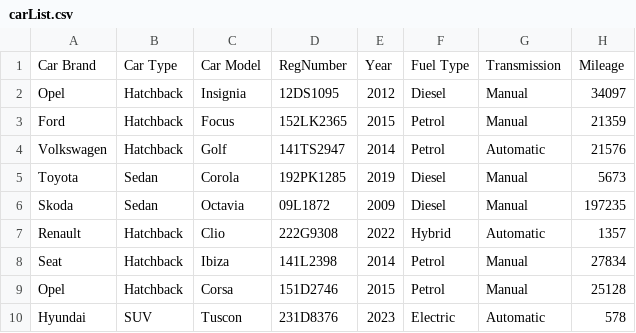
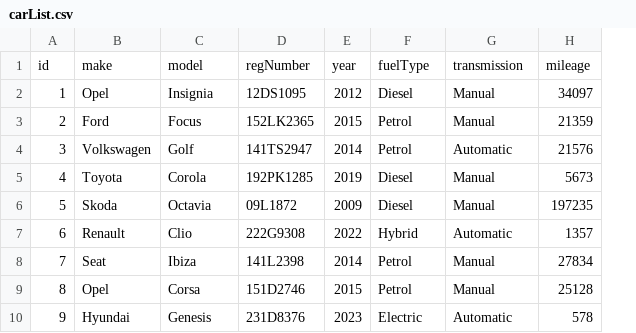
Before and after one commit to Oussoubicodes/CS4125-Project, a CSV file: project/src/main/resources/carList.csv, drawn as a sheet; removed rows and columns are numbered as before the commit, all else as after; the diff names each change by its address in the sheet, - before the commit and + after, or states it on an @@ line.

Commit message:
Update carList.csv

```diff
--- a/project/src/main/resources/carList.csv
+++ b/project/src/main/resources/carList.csv
+column A, rows 2-10: 1 | 2 | 3 | 4 | 5 | 6 | 7 | 8 | 9
-column B, rows 2-10: Hatchback | Hatchback | Hatchback | Sedan | Sedan | Hatchback | Hatchback | Hatchback | SUV
-row 1: Car Brand | Car Type | Car Model | RegNumber | Year | Fuel Type | Transmission | Mileage
+row 1: id | make | model | regNumber | year | fuelType | transmission | mileage
-C10: Tuscon
+C10: Genesis
```
